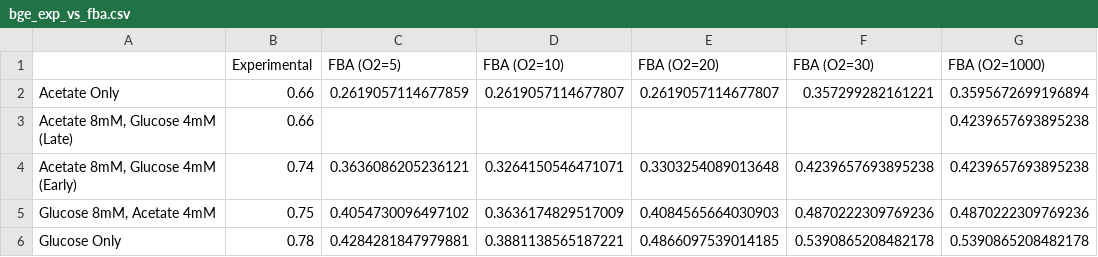
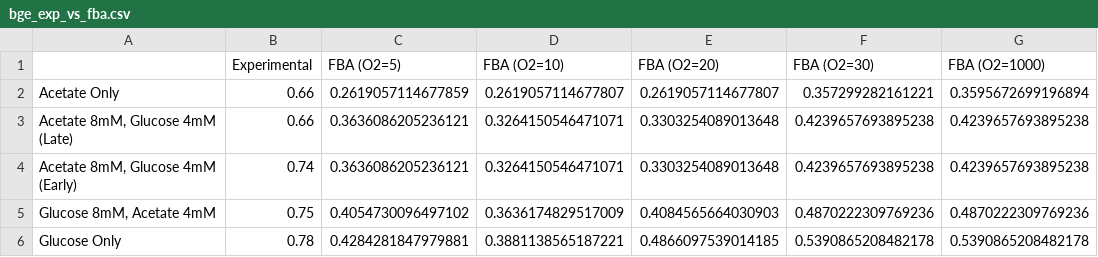
Before and after one commit to C-CoMP-STC/mit1002-cue-simulations, a CSV file: mit1002_full/glc_and_ace/vs_experimental/plots/bge_exp_vs_fba.csv, drawn as a sheet.

```diff
--- a/mit1002_full/glc_and_ace/vs_experimental/plots/bge_exp_vs_fba.csv
+++ b/mit1002_full/glc_and_ace/vs_experimental/plots/bge_exp_vs_fba.csv
@@ -2,3 +2,3 @@
 Acetate Only,0.66,0.2619057114677859,0.2619057114677807,0.2619057114677807,0.357299282161221,0.3595672699196894
-"Acetate 8mM, Glucose 4mM (Late)",0.66,,,,,0.4239657693895238
+"Acetate 8mM, Glucose 4mM (Late)",0.66,0.3636086205236121,0.3264150546471071,0.3303254089013648,0.4239657693895238,0.4239657693895238
 "Acetate 8mM, Glucose 4mM (Early)",0.74,0.3636086205236121,0.3264150546471071,0.3303254089013648,0.4239657693895238,0.4239657693895238
```
Also changed, not shown: 2 other files.
